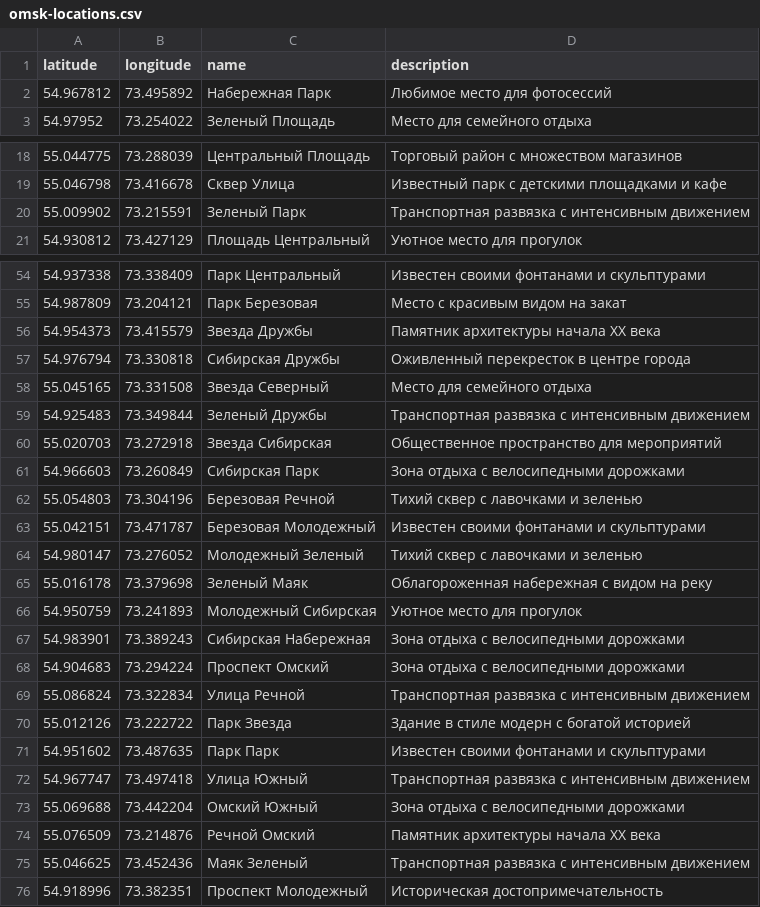
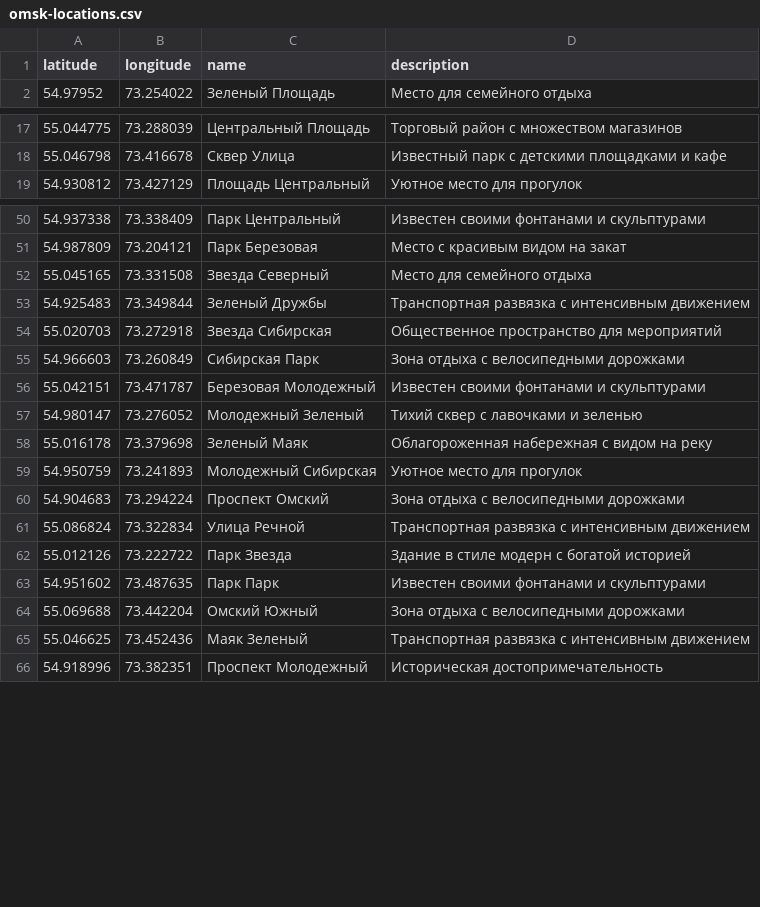
Before and after one commit to Kreoniz/mir-omsk-map, a CSV file: public/data/omsk-locations.csv, drawn as a sheet; only a part is shown, gaps mark what is left out; the diff covers the shown part only; the diff names each change by its address in the sheet, - before the commit and + after, or states it on an @@ line.

```diff
--- a/public/data/omsk-locations.csv
+++ b/public/data/omsk-locations.csv
-row 2: 54.967812 | 73.495892 | Набережная Парк | Любимое место для фотосессий
-row 20: 55.009902 | 73.215591 | Зеленый Парк | Транспортная развязка с интенсивным движением
-row 56: 54.954373 | 73.415579 | Звезда Дружбы | Памятник архитектуры начала XX века
-row 57: 54.976794 | 73.330818 | Сибирская Дружбы | Оживленный перекресток в центре города
-row 62: 55.054803 | 73.304196 | Березовая Речной | Тихий сквер с лавочками и зеленью
-row 67: 54.983901 | 73.389243 | Сибирская Набережная | Зона отдыха с велосипедными дорожками
-row 72: 54.967747 | 73.497418 | Улица Южный | Транспортная развязка с интенсивным движением
-row 74: 55.076509 | 73.214876 | Речной Омский | Памятник архитектуры начала XX века
```
Also changed, not shown: 4 removed rows elsewhere in this file, 4 other files.
